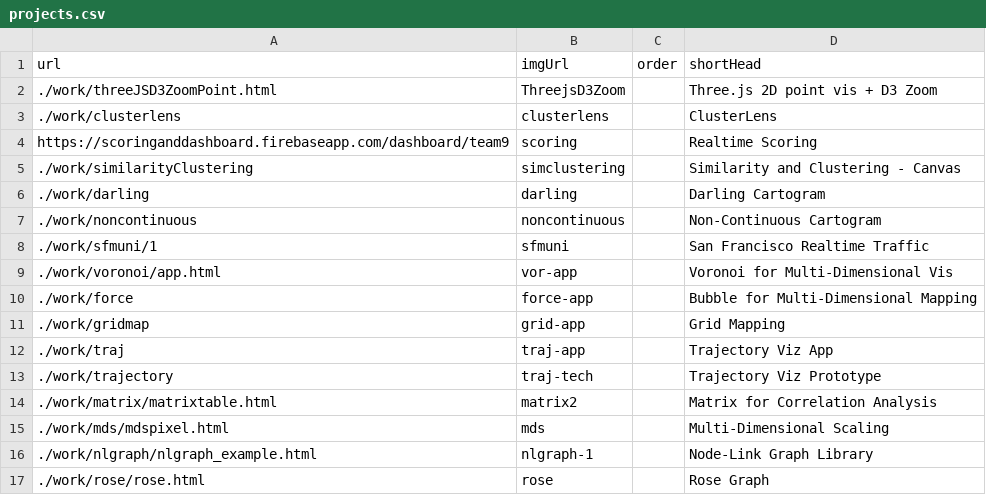
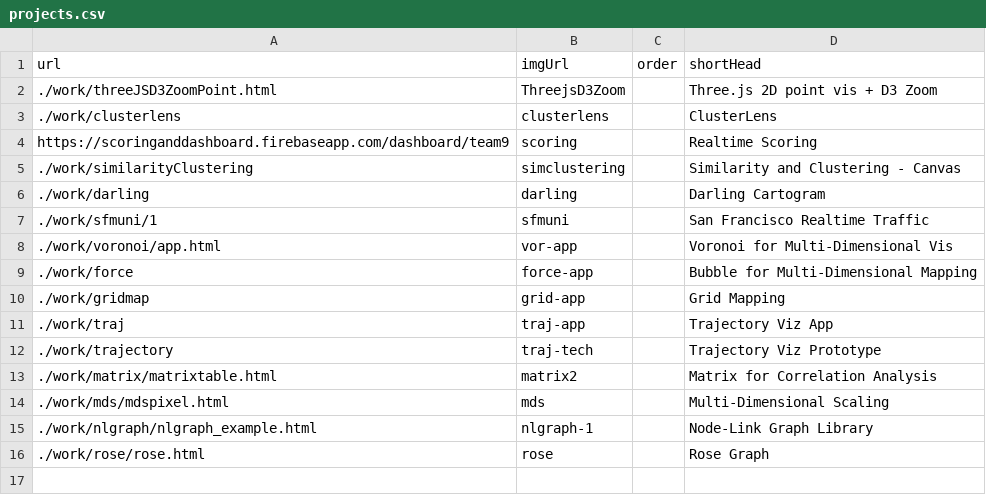
Before and after one commit to chong-spatial/chong-spatial.github.io, a CSV file: projects.csv, drawn as a sheet; the diff names each change by its address in the sheet, - before the commit and + after, or states it on an @@ line.

Commit message:
clean up prototype list

```diff
--- a/projects.csv
+++ b/projects.csv
-row 7: ./work/noncontinuous | noncontinuous |  | Non-Continuous Cartogram
```
